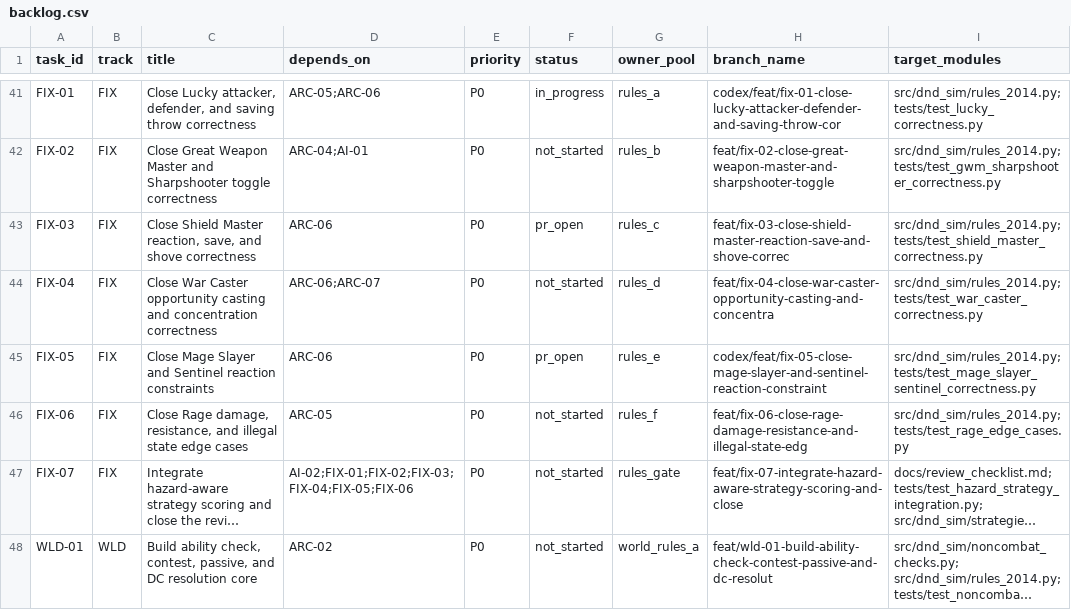
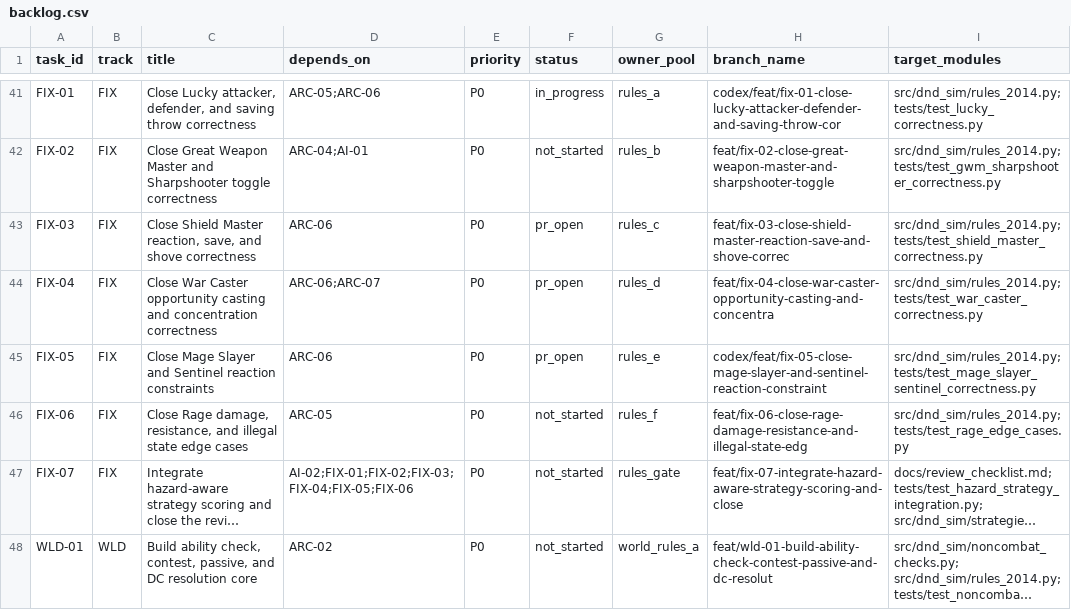
Before and after one commit to rputnam0/dnd_sim, a CSV file: docs/program/backlog.csv, drawn as a sheet; only a part is shown, gaps mark what is left out; long unchanged cells end in …; the diff names each change by its address in the sheet, - before the commit and + after, or states it on an @@ line.

Commit message:
Sync FIX-04 backlog status to pr_open

```diff
--- a/docs/program/backlog.csv
+++ b/docs/program/backlog.csv
-F44 (status): not_started
+F44 (status): pr_open
```
